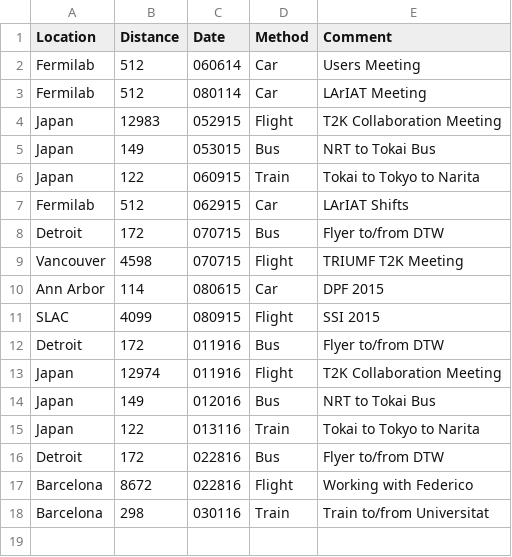
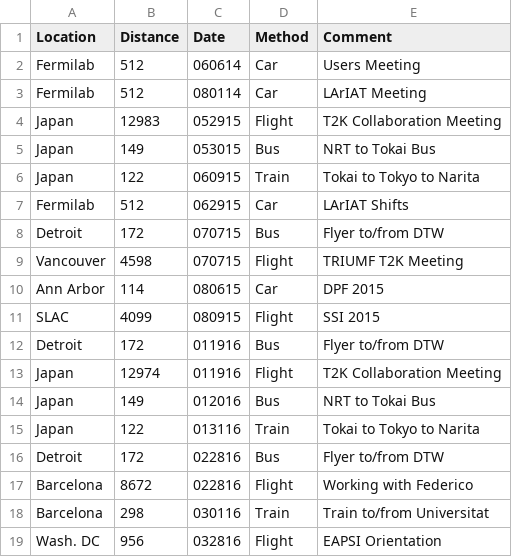
Before and after one commit to watsyurname529/data-sets, a CSV file: msu_travel.csv, drawn as a sheet.

Commit message:
Another data entry in travel

```diff
--- a/msu_travel.csv
+++ b/msu_travel.csv
@@ -18 +18,2 @@ Barcelona,    8672, 022816, Flight, Working with Federico
 Barcelona,     298, 030116,  Train, Train to/from Universitat
+Wash. DC,      956, 032816, Flight, EAPSI Orientation
```
